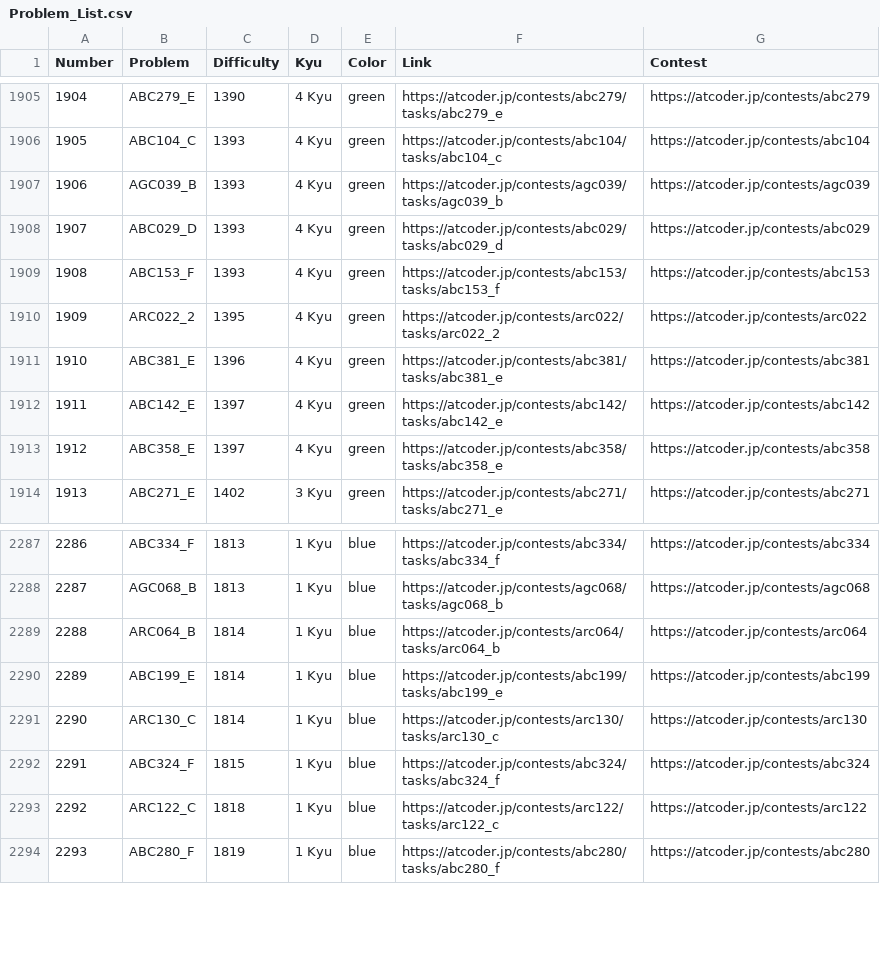
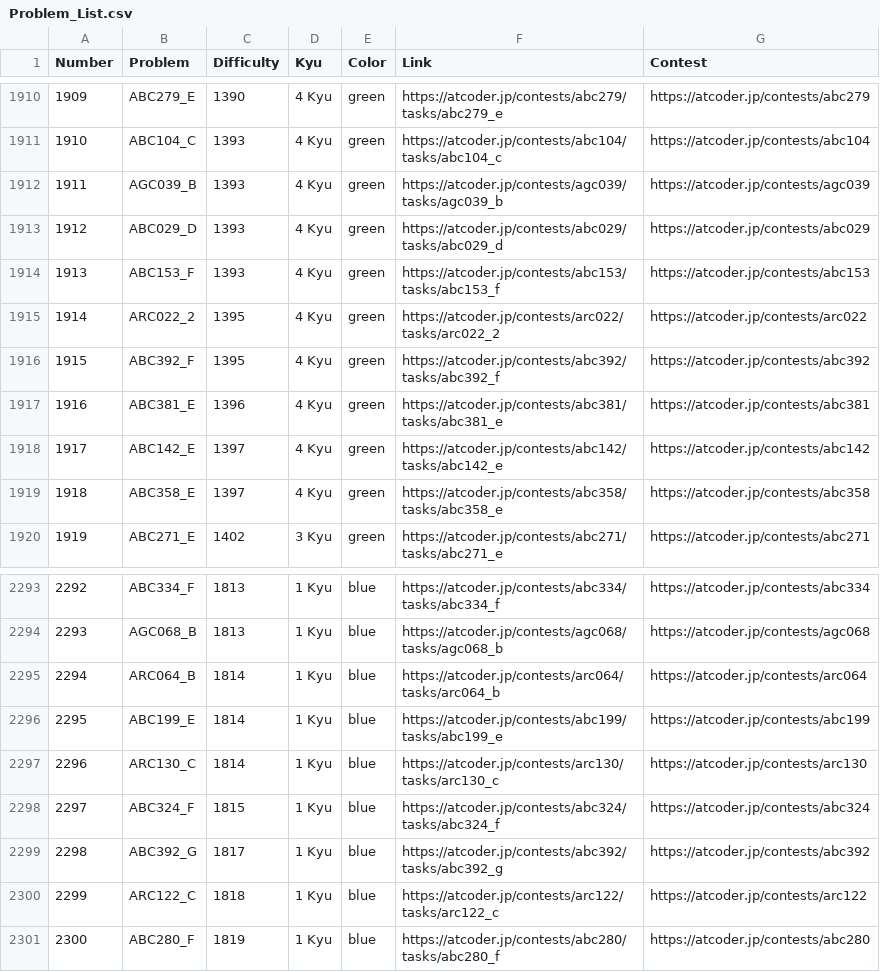
Before and after one commit to ika9810/Atcoder-Daily-Contests, a CSV file: Problem_List.csv, drawn as a sheet; only a part is shown, gaps mark what is left out; the diff covers the shown part only; the diff names each change by its address in the sheet, - before the commit and + after, or states it on an @@ line.

Commit message:
⚙️[Daliy]Today's Daliy Atcoder Contest(ABC, ARC, AGC)

```diff
--- a/Problem_List.csv
+++ b/Problem_List.csv
@@ column A (Number) renumbered from row 115 down @@
+row 1916: 1915 | ABC392_F | 1395 | 4 Kyu | green | https://atcoder.jp/contests/abc392/tasks/abc392_f | https://atcoder.jp/contests/abc392
+row 2299: 2298 | ABC392_G | 1817 | 1 Kyu | blue | https://atcoder.jp/contests/abc392/tasks/abc392_g | https://atcoder.jp/contests/abc392
```
Also changed, not shown: 5 added rows elsewhere in this file, 4 other files.
